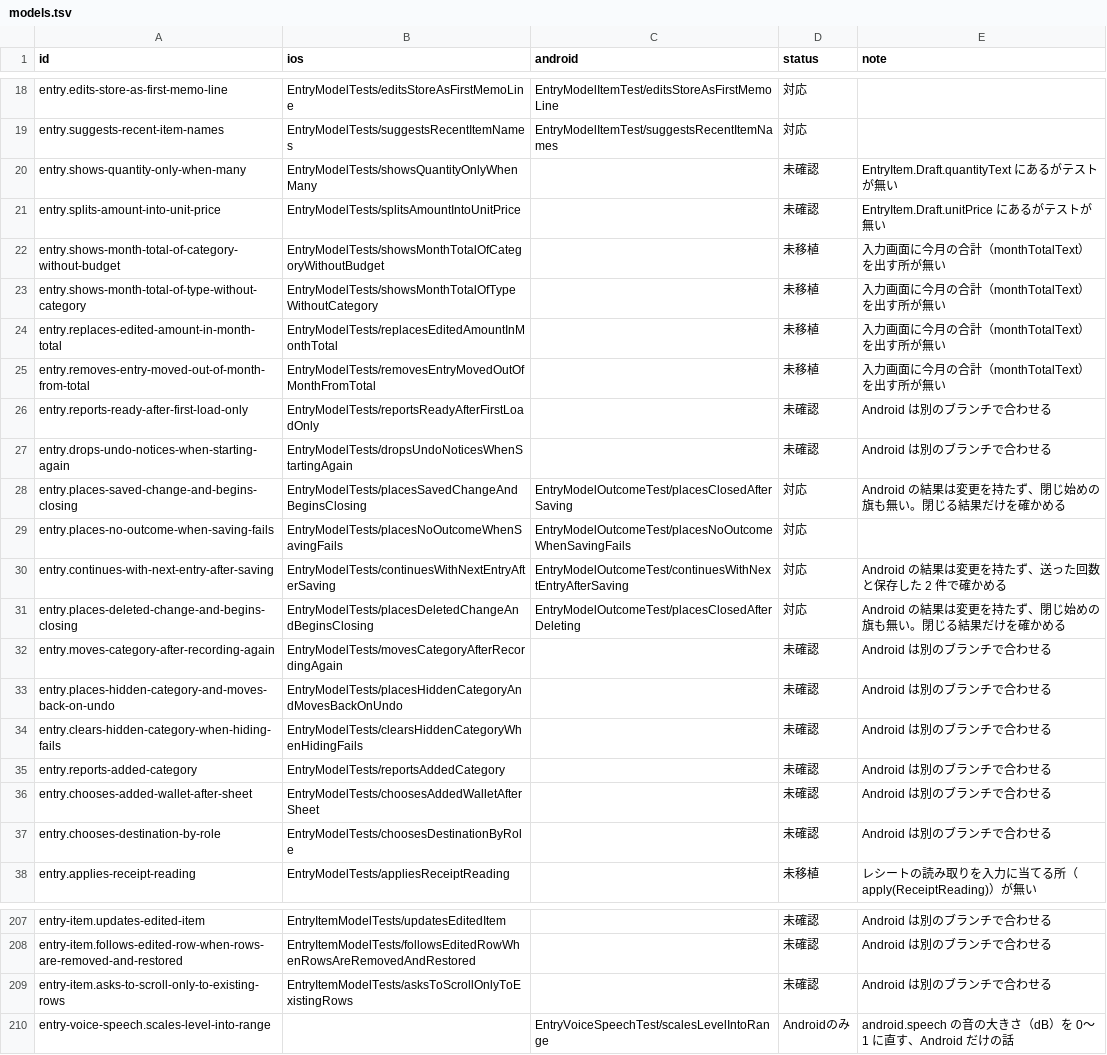
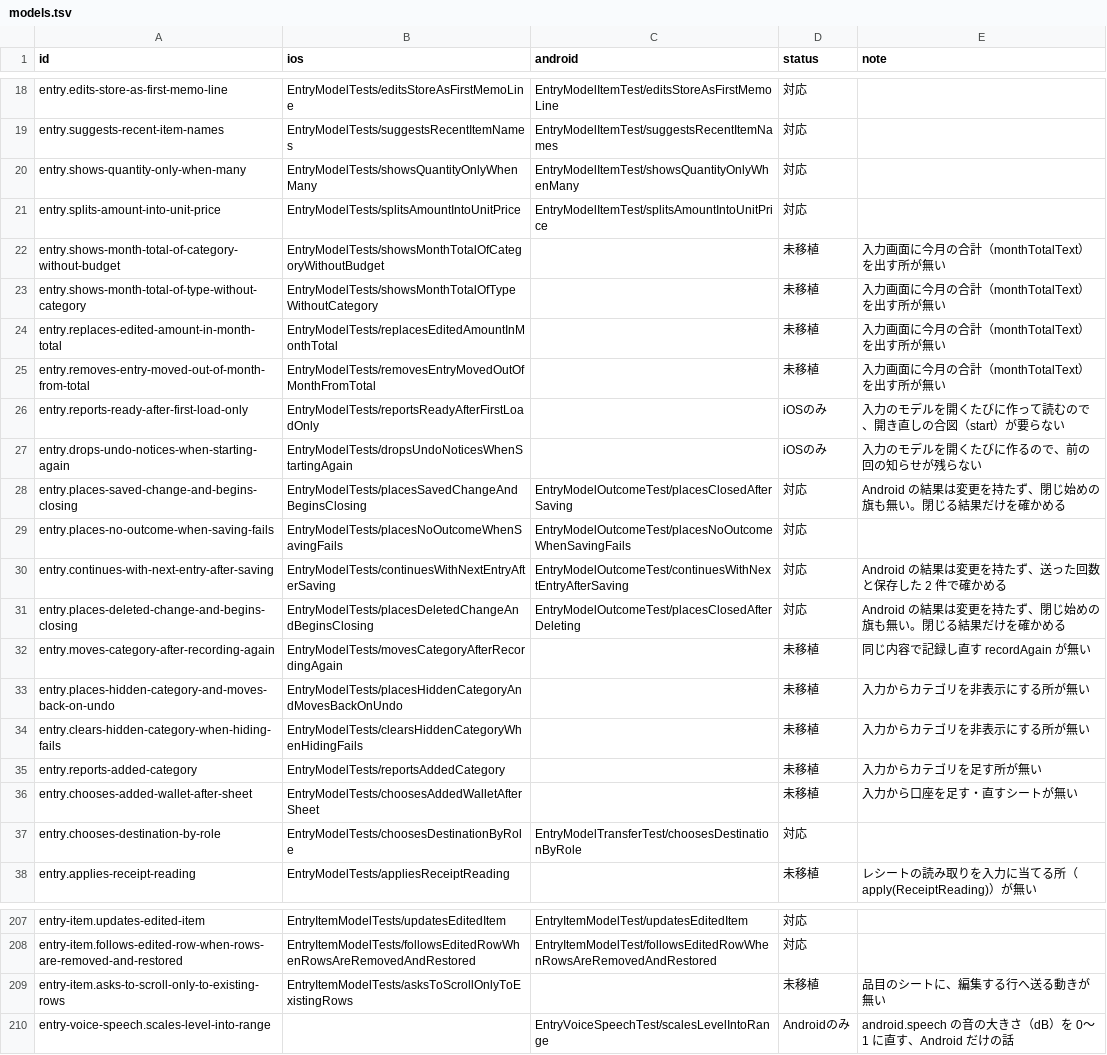
Before and after one commit to yossibank/kakeibot, a TSV file: spec/scenarios/models.tsv, drawn as a sheet; only a part is shown, gaps mark what is left out; the diff covers the shown part only; the diff names each change by its address in the sheet, - before the commit and + after, or states it on an @@ line.

```diff
--- a/spec/scenarios/models.tsv
+++ b/spec/scenarios/models.tsv
-C20 (android): (empty)
+C20 (android): EntryModelItemTest/showsQuantityOnlyWhenMany
-D20:D21 (status): 未確認
+D20:D21 (status): 対応
-E20 (note): EntryItem.Draft.quantityText にあるがテストが無い
+E20 (note): (empty)
-C21 (android): (empty)
+C21 (android): EntryModelItemTest/splitsAmountIntoUnitPrice
-E21 (note): EntryItem.Draft.unitPrice にあるがテストが無い
+E21 (note): (empty)
-D26:D27 (status): 未確認
+D26:D27 (status): iOSのみ
-E26 (note): Android は別のブランチで合わせる
+E26 (note): 入力のモデルを開くたびに作って読むので、開き直しの合図（start）が要らない
-E27 (note): Android は別のブランチで合わせる
+E27 (note): 入力のモデルを開くたびに作るので、前の回の知らせが残らない
-D32:D36 (status): 未確認
+D32:D36 (status): 未移植
-E32 (note): Android は別のブランチで合わせる
+E32 (note): 同じ内容で記録し直す recordAgain が無い
-E33:E34 (note): Android は別のブランチで合わせる
+E33:E34 (note): 入力からカテゴリを非表示にする所が無い
-E35 (note): Android は別のブランチで合わせる
+E35 (note): 入力からカテゴリを足す所が無い
-E36 (note): Android は別のブランチで合わせる
+E36 (note): 入力から口座を足す・直すシートが無い
-C37 (android): (empty)
+C37 (android): EntryModelTransferTest/choosesDestinationByRole
-D37 (status): 未確認
+D37 (status): 対応
-E37 (note): Android は別のブランチで合わせる
+E37 (note): (empty)
-C207 (android): (empty)
+C207 (android): EntryItemModelTest/updatesEditedItem
-D207:D208 (status): 未確認
+D207:D208 (status): 対応
-E207:E208 (note): Android は別のブランチで合わせる
+E207:E208 (note): (empty)
-C208 (android): (empty)
+C208 (android): EntryItemModelTest/followsEditedRowWhenRowsAreRemovedAndRestored
-D209 (status): 未確認
+D209 (status): 未移植
-E209 (note): Android は別のブランチで合わせる
+E209 (note): 品目のシートに、編集する行へ送る動きが無い
```
Also changed, not shown: 78 edited cells elsewhere in this file, 13 other files.
